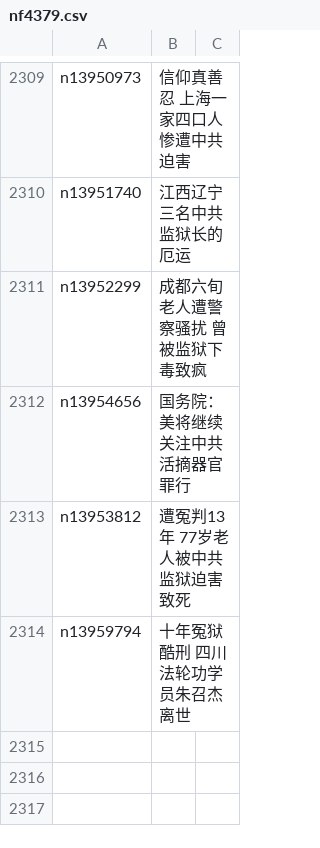
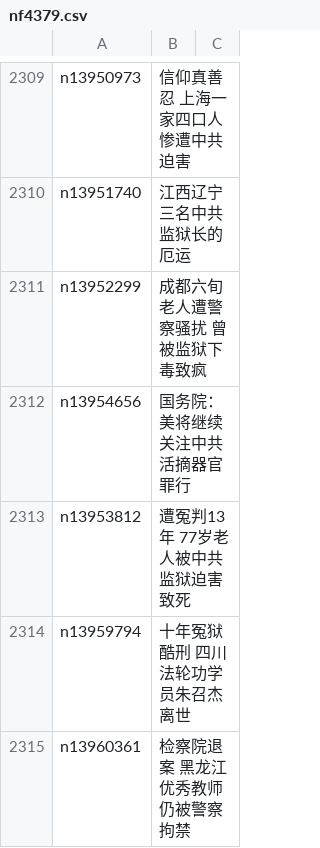
Before and after one commit to epic-marker/epoch-special, a CSV file: indexes/nf4379.csv, drawn as a sheet; only a part is shown, gaps mark what is left out; the diff names each change by its address in the sheet, - before the commit and + after, or states it on an @@ line.

```diff
--- a/indexes/nf4379.csv
+++ b/indexes/nf4379.csv
+row 2315: n13960361 | 检察院退案 黑龙江优秀教师仍被警察拘禁
```
Also changed, not shown: 24 other files.
